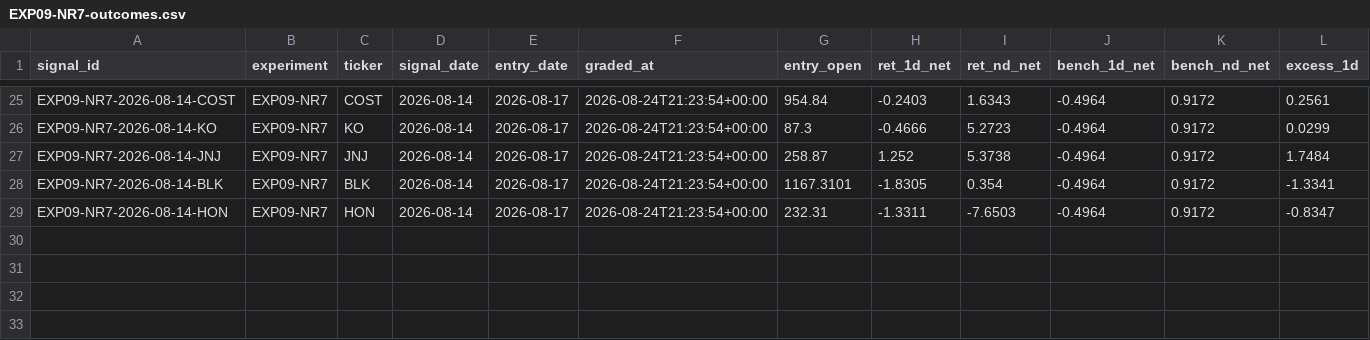
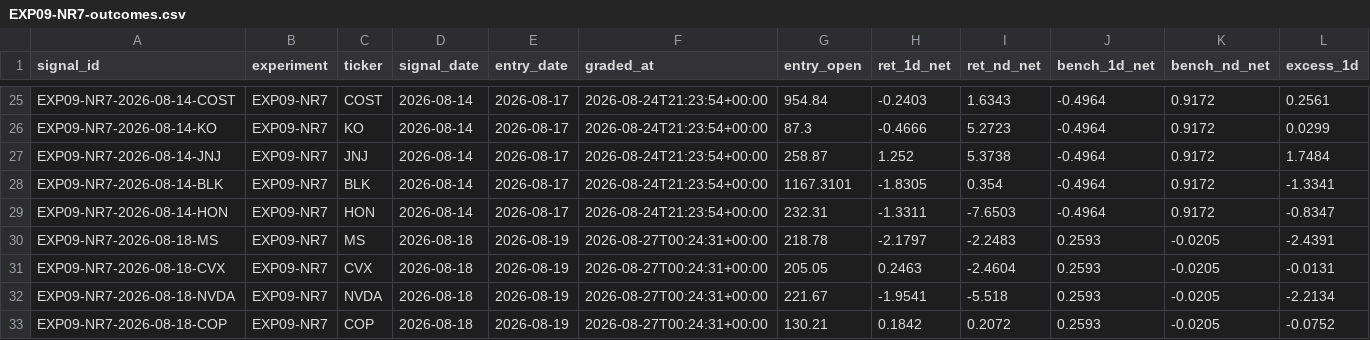
Before and after one commit to joshldavis/ThePickLog, a CSV file: experiments/EXP09-NR7-outcomes.csv, drawn as a sheet; only a part is shown, gaps mark what is left out; rows hold the shown columns only; the diff names each change by its address in the sheet, - before the commit and + after, or states it on an @@ line.

```diff
--- a/experiments/EXP09-NR7-outcomes.csv
+++ b/experiments/EXP09-NR7-outcomes.csv
+row 30: EXP09-NR7-2026-08-18-MS | EXP09-NR7 | MS | 2026-08-18 | 2026-08-19 | 2026-08-27T00:24:31+00:00 | 218.78 | -2.1797 | -2.2483 | 0.2593 | -0.0205 | -2.4391
+row 31: EXP09-NR7-2026-08-18-CVX | EXP09-NR7 | CVX | 2026-08-18 | 2026-08-19 | 2026-08-27T00:24:31+00:00 | 205.05 | 0.2463 | -2.4604 | 0.2593 | -0.0205 | -0.0131
+row 32: EXP09-NR7-2026-08-18-NVDA | EXP09-NR7 | NVDA | 2026-08-18 | 2026-08-19 | 2026-08-27T00:24:31+00:00 | 221.67 | -1.9541 | -5.518 | 0.2593 | -0.0205 | -2.2134
+row 33: EXP09-NR7-2026-08-18-COP | EXP09-NR7 | COP | 2026-08-18 | 2026-08-19 | 2026-08-27T00:24:31+00:00 | 130.21 | 0.1842 | 0.2072 | 0.2593 | -0.0205 | -0.0752
```
Also changed, not shown: control_outcomes.csv, experiments/EXP07-SMAPULL-outcomes.csv, 11 other files.
